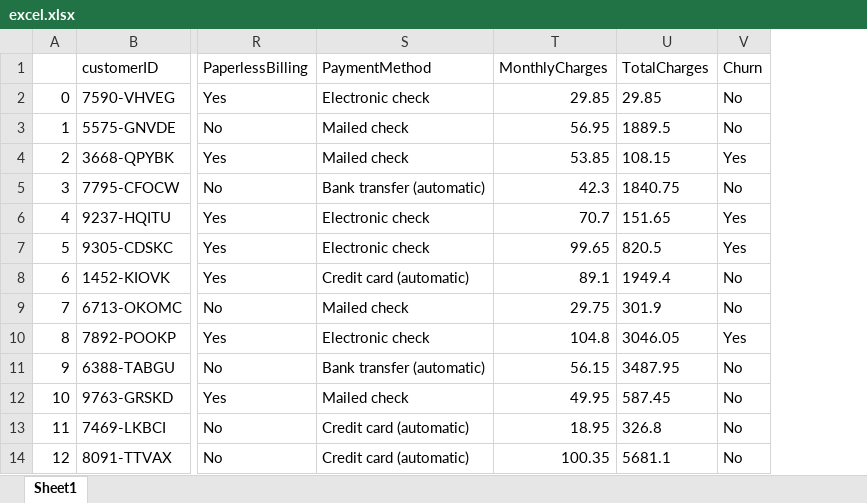
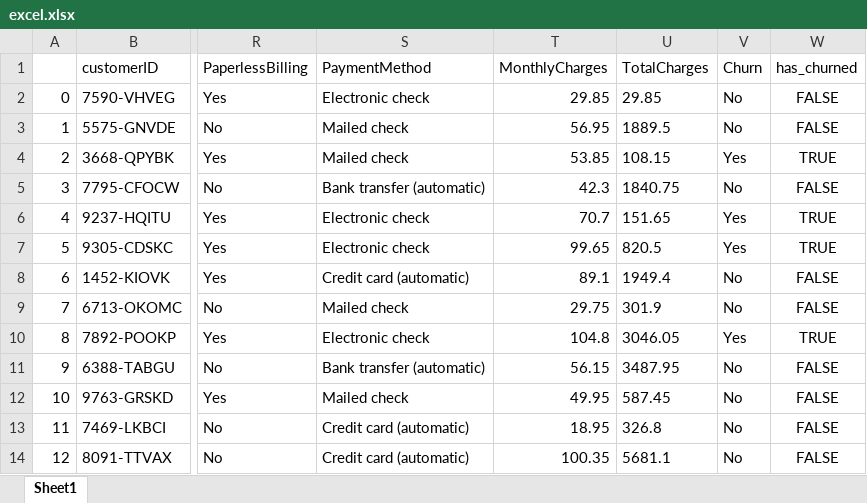
Before and after one commit to AlainRegisDev88/FUTURE_DS_02, an Excel workbook: excel.xlsx, sheet Sheet1, drawn as a sheet; only a part is shown, gaps mark what is left out; values as stored, in another font and other column widths than the file's, no borders; the diff names each change by its address in the sheet, - before the commit and + after, or states it on an @@ line.

Commit message:
add churn analysis by the customer's contract

```diff
--- a/excel.xlsx (sheet Sheet1)
+++ b/excel.xlsx (sheet Sheet1)
+column W (has_churned), rows 2-14: FALSE | FALSE | TRUE | FALSE | TRUE | TRUE | FALSE | FALSE | TRUE | FALSE | FALSE | FALSE | FALSE
```
Also changed, not shown: 2 other files.
